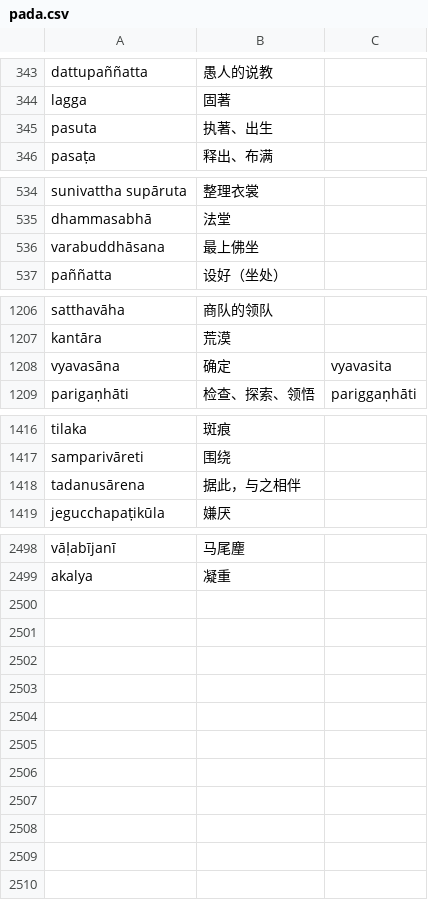
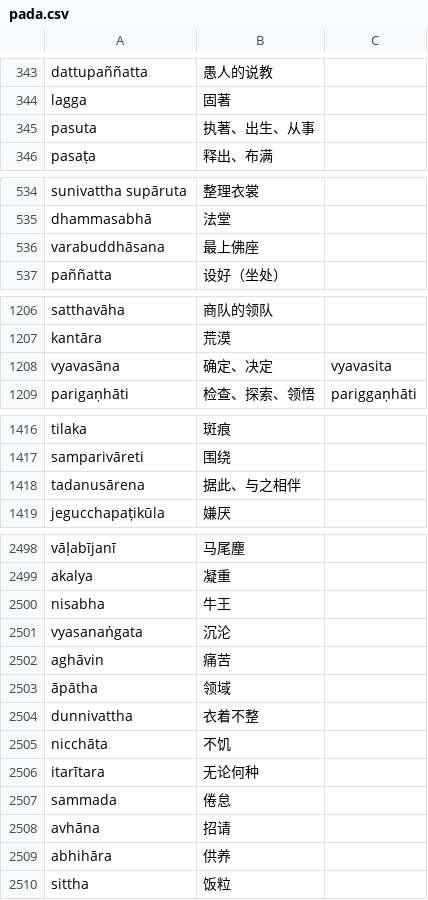
Before and after one commit to jhintr/nirutti, a CSV file: pada.csv, drawn as a sheet; only a part is shown, gaps mark what is left out; the diff covers the shown part only.

Commit message:
update dict

```diff
--- a/pada.csv
+++ b/pada.csv
@@ -344,3 +344,3 @@ dattupaññatta,愚人的说教,
 lagga,固著,
-pasuta,执著、出生,
+pasuta,执著、出生、从事,
 pasaṭa,释出、布满,
@@ -535,3 +535,3 @@ sunivattha supāruta,整理衣裳,
 dhammasabhā,法堂,
-varabuddhāsana,最上佛坐,
+varabuddhāsana,最上佛座,
 paññatta,设好（坐处）,
@@ -1207,3 +1207,3 @@ satthavāha,商队的领队,
 kantāra,荒漠,
-vyavasāna,确定,vyavasita
+vyavasāna,确定、决定,vyavasita
 parigaṇhāti,检查、探索、领悟,pariggaṇhāti
@@ -1417,3 +1417,3 @@ tilaka,斑痕,
 samparivāreti,围绕,
-tadanusārena,据此，与之相伴,
+tadanusārena,据此、与之相伴,
 jegucchapaṭikūla,嫌厌,
@@ -2499 +2499,12 @@ vāḷabījanī,马尾麈,
 akalya,凝重,
+nisabha,牛王,
+vyasanaṅgata,沉沦,
+aghāvin,痛苦,
+āpātha,领域,
+dunnivattha,衣着不整,
+nicchāta,不饥,
+itarītara,无论何种,
+sammada,倦怠,
+avhāna,招请,
+abhihāra,供养,
+sittha,饭粒,
```
Also changed, not shown: 2 edited cells elsewhere in this file.
